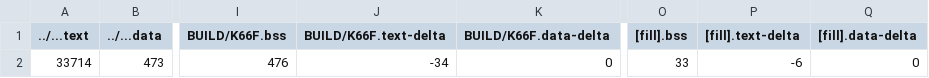
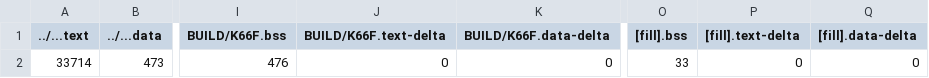
Before and after one commit to d1a2tw/mbed11, a CSV file: 11_4_XBee_remote/BUILD/K66F/GCC_ARM/11_4_XBee_remote_map.csv, drawn as a sheet; only a part is shown, gaps mark what is left out; the diff names each change by its address in the sheet, - before the commit and + after, or states it on an @@ line.

```diff
--- a/11_4_XBee_remote/BUILD/K66F/GCC_ARM/11_4_XBee_remote_map.csv
+++ b/11_4_XBee_remote/BUILD/K66F/GCC_ARM/11_4_XBee_remote_map.csv
-J2 (BUILD/K66F.text-delta): -34
+J2 (BUILD/K66F.text-delta): 0
-P2 ([fill].text-delta): -6
+P2 ([fill].text-delta): 0
```
Also changed, not shown: 11_5_XBee_RPC/BUILD/K66F/GCC_ARM/11_5_XBee_RPC_map.csv, 43 other files.
